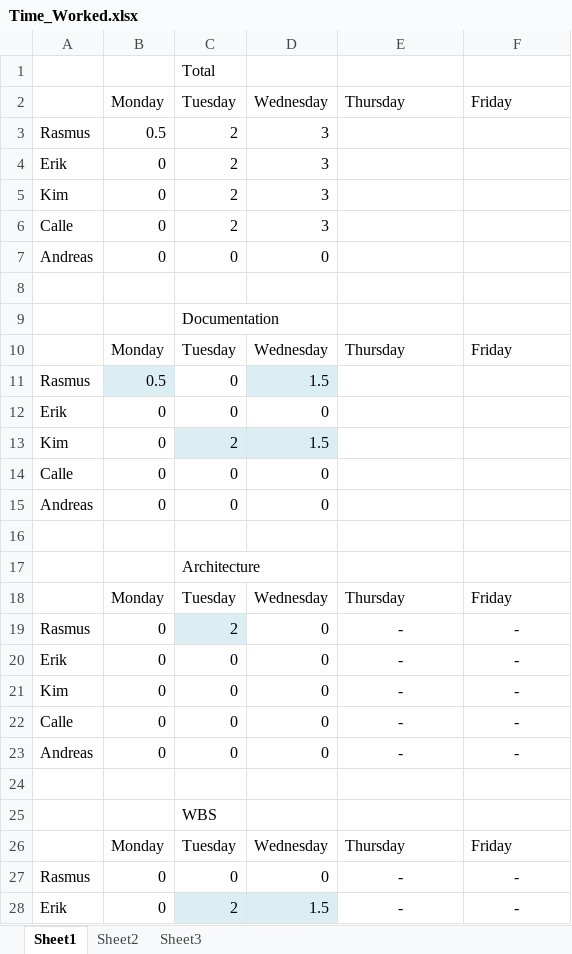
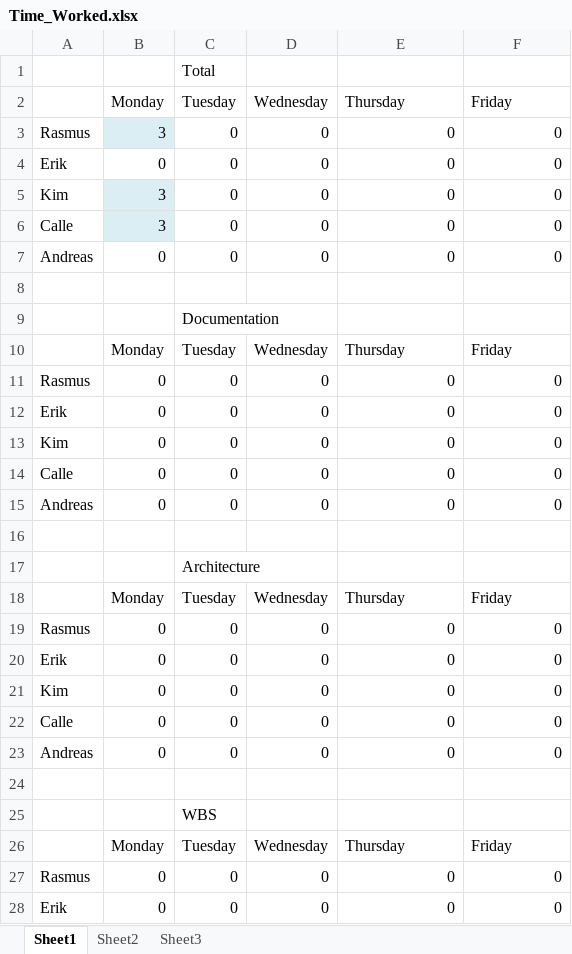
Before and after one commit to rasmustilljander/FOOT_Pacman, an Excel workbook: Reports/Time_Worked.xlsx, sheet Sheet1, drawn as a sheet; only a part is shown; values as stored, in another font and other column widths than the file's, no borders; removed rows and columns are numbered as before the commit, all else as after; the diff covers the shown part only; the diff names each change by its address in the sheet, - before the commit and + after, or states it on an @@ line.

Commit message:
Updated work time and R2

```diff
--- a/Reports/Time_Worked.xlsx (sheet Sheet1)
+++ b/Reports/Time_Worked.xlsx (sheet Sheet1)
-row 3: Rasmus | 0.5 | 2 | 3
+row 3: Rasmus | 3 | 0 | 0 | 0 | 0
-C4 (Tuesday): 2
+C4 (Tuesday): 0
-D4 (Wednesday): 3
+D4 (Wednesday): 0
-E4 (Thursday): (empty)
+E4 (Thursday): 0
-F4 (Friday): (empty)
+F4 (Friday): 0
-row 5: Kim | 0 | 2 | 3
-row 6: Calle | 0 | 2 | 3
+row 5: Kim | 3 | 0 | 0 | 0 | 0
+row 6: Calle | 3 | 0 | 0 | 0 | 0
-E7 (Thursday): (empty)
+E7 (Thursday): 0
-F7 (Friday): (empty)
+F7 (Friday): 0
-B11 (Monday): 0.5
+B11 (Monday): 0
-B11 fill: #DBEEF4
+B11 fill: none
-D11 (Wednesday): 1.5
+D11 (Wednesday): 0
-D11 fill: #DBEEF4
+D11 fill: none
-E11:E15 (Thursday): (empty)
+E11:E15 (Thursday): 0
-F11:F15 (Friday): (empty)
+F11:F15 (Friday): 0
-C13 (Tuesday): 2
+C13 (Tuesday): 0
-C13:D13 fill: #DBEEF4
+C13:D13 fill: none
-D13 (Wednesday): 1.5
+D13 (Wednesday): 0
-C19 (Tuesday): 2
+C19 (Tuesday): 0
-C19 fill: #DBEEF4
+C19 fill: none
-E19:E23 (Thursday): -
+E19:E23 (Thursday): 0
-E19:F23 alignment: center
+E19:F23 alignment: right
-F19:F23 (Friday): -
+F19:F23 (Friday): 0
-E27:E28 (Thursday): -
+E27:E28 (Thursday): 0
-E27:F28 alignment: center
+E27:F28 alignment: right
-F27:F28 (Friday): -
+F27:F28 (Friday): 0
-C28 (Tuesday): 2
+C28 (Tuesday): 0
-C28:D28 fill: #DBEEF4
+C28:D28 fill: none
-D28 (Wednesday): 1.5
+D28 (Wednesday): 0
```
Also changed, not shown: 25 edited cells and cell formats elsewhere in this sheet, 1 other file.
